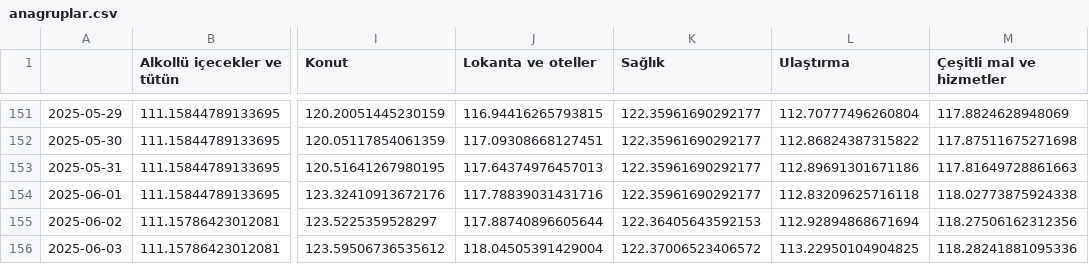
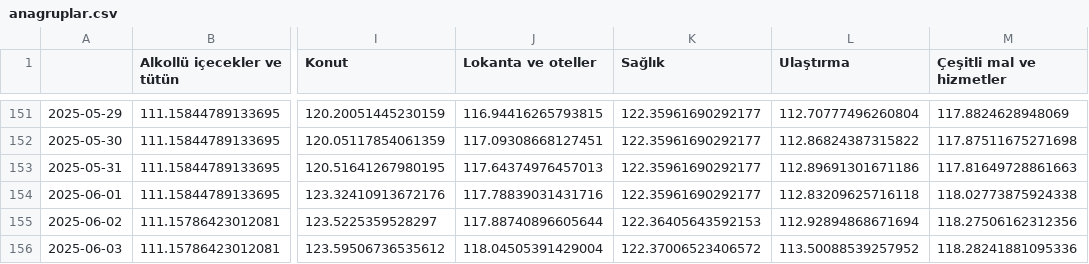
Before and after one commit to kaboya19/web-tufe-streamlit, a CSV file: anagruplar.csv, drawn as a sheet; only a part is shown, gaps mark what is left out; the diff names each change by its address in the sheet, - before the commit and + after, or states it on an @@ line.

```diff
--- a/anagruplar.csv
+++ b/anagruplar.csv
-L156 (Ulaştırma): 113.22950104904825
+L156 (Ulaştırma): 113.50088539257952
```
Also changed, not shown: ağırlıklartüfe.csv, endeksler24.csv, 8 other files.
